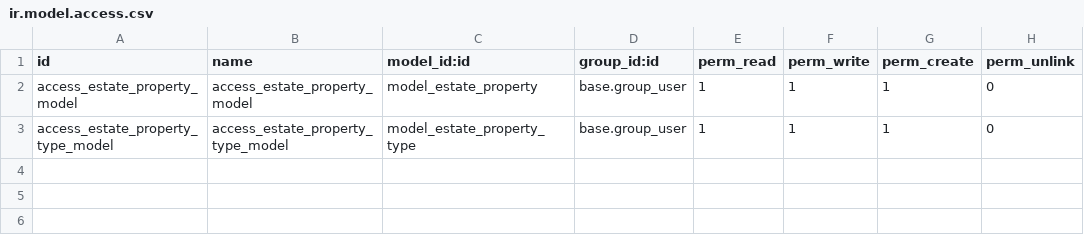
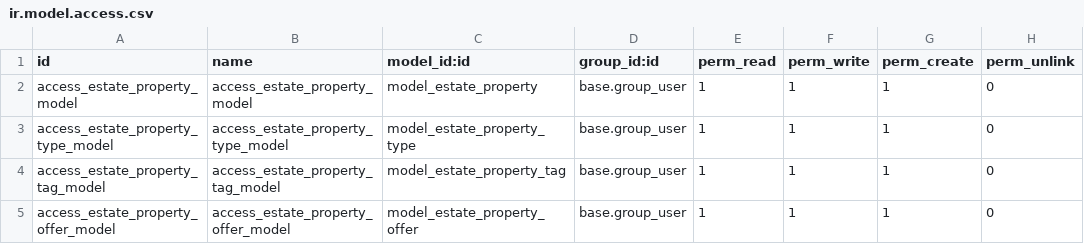
Before and after one commit to rygar08/tutorials, a CSV file: estate/security/ir.model.access.csv, drawn as a sheet; the diff names each change by its address in the sheet, - before the commit and + after, or states it on an @@ line.

```diff
--- a/estate/security/ir.model.access.csv
+++ b/estate/security/ir.model.access.csv
+row 4: access_estate_property_tag_model | access_estate_property_tag_model | model_estate_property_tag | base.group_user | 1 | 1 | 1 | 0
+row 5: access_estate_property_offer_model | access_estate_property_offer_model | model_estate_property_offer | base.group_user | 1 | 1 | 1 | 0
```
Also changed, not shown: 6 other files.
